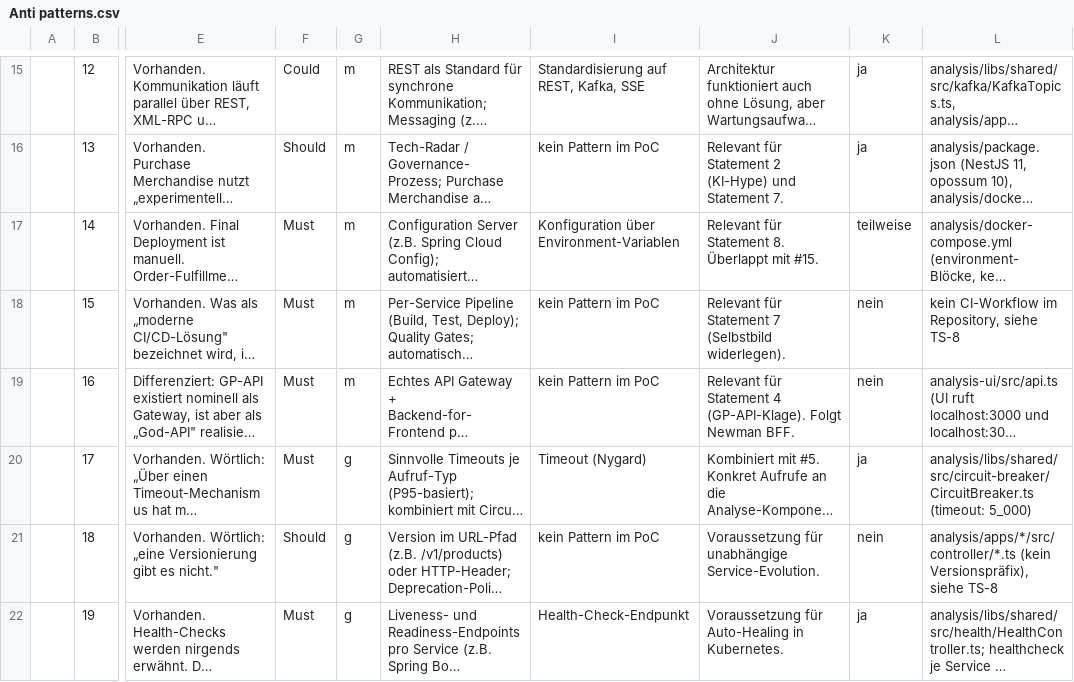
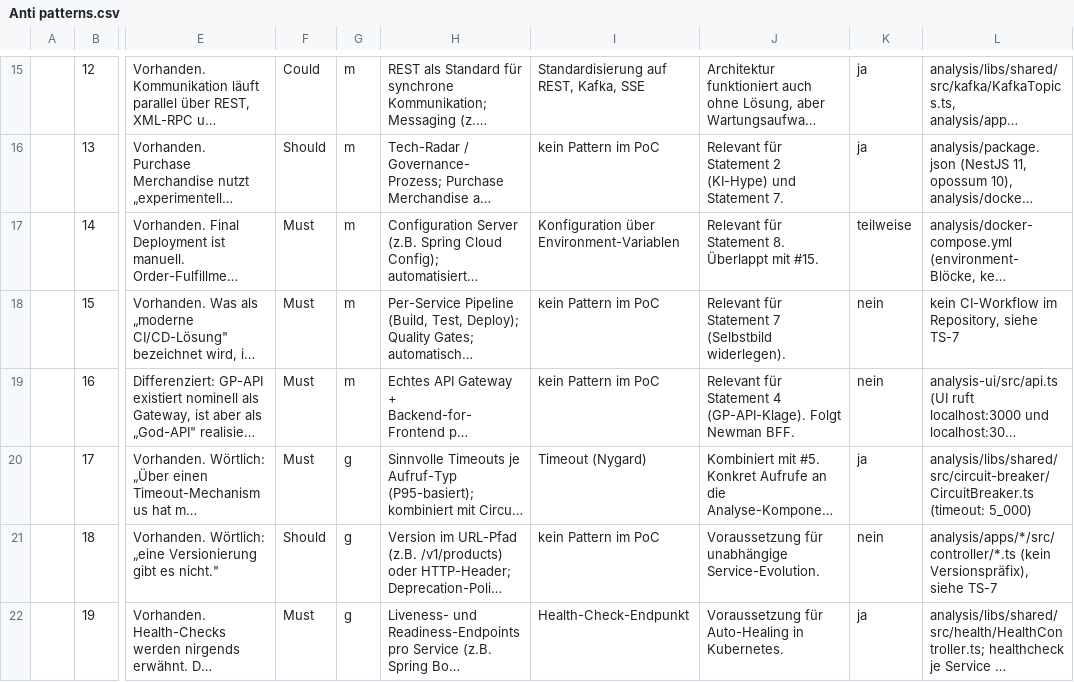
Before and after one commit to nihadio/wirschiffendas, a CSV file: docs/Anti patterns.csv, drawn as a sheet; only a part is shown, gaps mark what is left out; long unchanged cells end in …; the diff covers the shown part only; the diff names each change by its address in the sheet, - before the commit and + after, or states it on an @@ line.

```diff
--- a/docs/Anti patterns.csv
+++ b/docs/Anti patterns.csv
-L18: kein CI-Workflow im Repository, siehe TS-8
+L18: kein CI-Workflow im Repository, siehe TS-7
-L21: …Versionspräfix), siehe TS-8
+L21: …Versionspräfix), siehe TS-7
```
Also changed, not shown: 3 edited cells elsewhere in this file, 12 other files.
